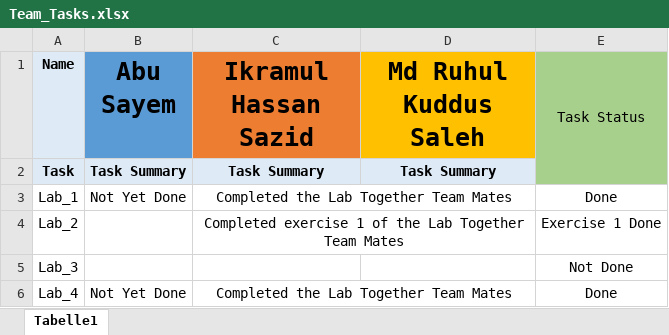
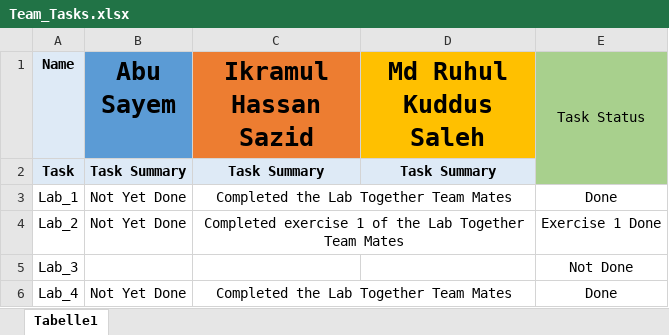
Before and after one commit to CCsayem/AHE_Group_E, an Excel workbook: Team_Tasks.xlsx, sheet Tabelle1, drawn as a sheet; values as stored, in another font and other column widths than the file's, no borders; the diff names each change by its address in the sheet, - before the commit and + after, or states it on an @@ line.

Commit message:
Update team task

```diff
--- a/Team_Tasks.xlsx (sheet Tabelle1)
+++ b/Team_Tasks.xlsx (sheet Tabelle1)
-B4 (Abu Sayem): (empty)
+B4 (Abu Sayem): Not Yet Done
```
